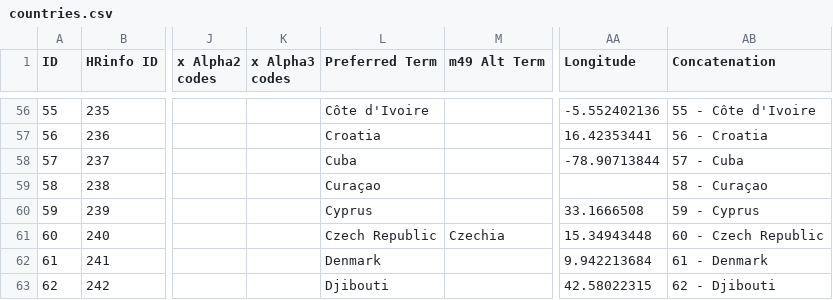
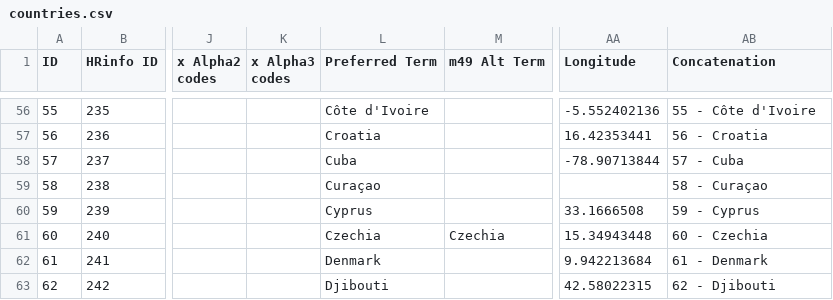
Before and after one commit to rupl/taas-data, a CSV file: sheets/countries.csv, drawn as a sheet; only a part is shown, gaps mark what is left out; the diff names each change by its address in the sheet, - before the commit and + after, or states it on an @@ line.

```diff
--- a/sheets/countries.csv
+++ b/sheets/countries.csv
-L61 (Preferred Term): Czech Republic
+L61 (Preferred Term): Czechia
-AB61 (Concatenation): 60 - Czech Republic
+AB61 (Concatenation): 60 - Czechia
```
Also changed, not shown: 2 other files.
